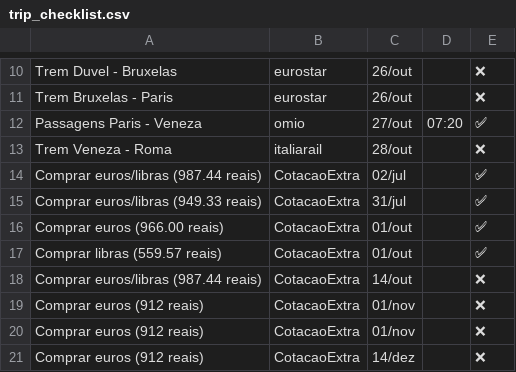
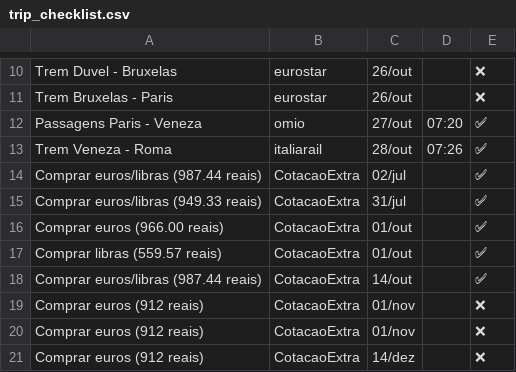
Before and after one commit to dodopontocom/odroid-contas, a CSV file: texts/trip_checklist.csv, drawn as a sheet; only a part is shown, gaps mark what is left out.

Commit message:
ok

```diff
--- a/texts/trip_checklist.csv
+++ b/texts/trip_checklist.csv
@@ -12,3 +12,3 @@ Trem Bruxelas - Paris,eurostar,26/out,,❌
 Passagens Paris - Veneza,omio,27/out,07:20,✅
-Trem Veneza - Roma,italiarail,28/out,,❌
+Trem Veneza - Roma,italiarail,28/out,07:26,✅
 Comprar euros/libras (987.44 reais),CotacaoExtra,02/jul,,✅
@@ -17,3 +17,3 @@ Comprar euros (966.00 reais),CotacaoExtra,01/out,,✅
 Comprar libras (559.57 reais),CotacaoExtra,01/out,,✅
-Comprar euros/libras (987.44 reais),CotacaoExtra,14/out,,❌
+Comprar euros/libras (987.44 reais),CotacaoExtra,14/out,,✅
 Comprar euros (912 reais),CotacaoExtra,01/nov,,❌
```
